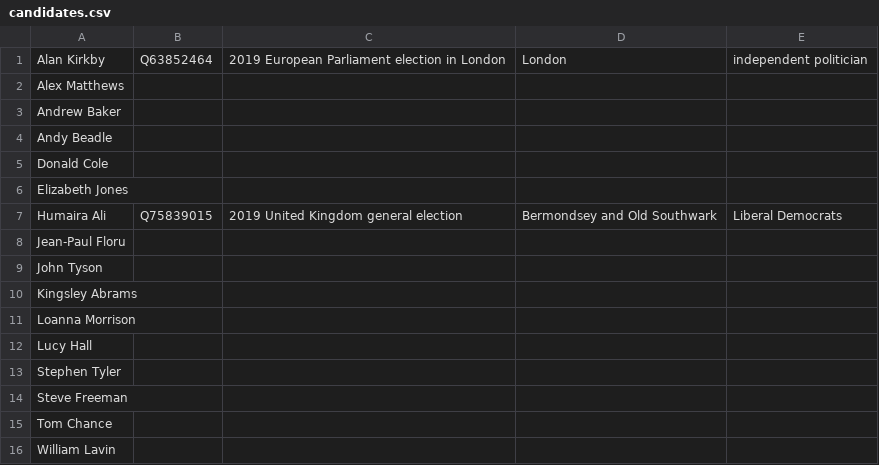
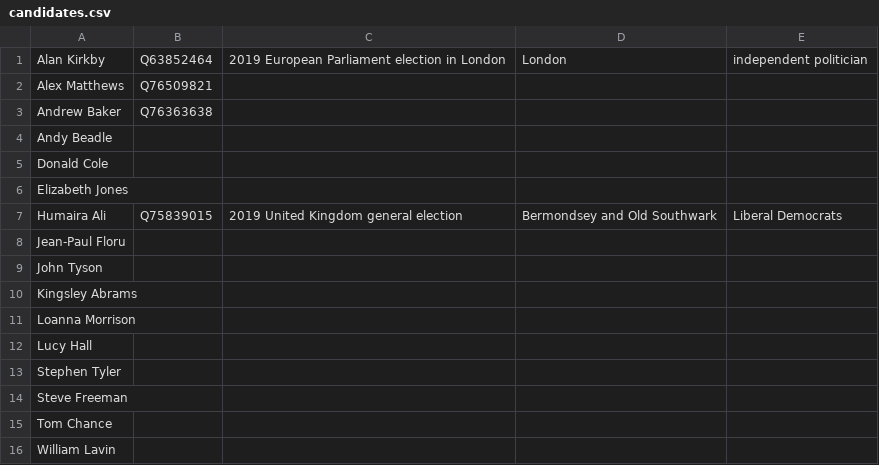
Before and after one commit to tmtmtmtm/bermondsey-old-southwark-elections-wikipedia, a CSV file: candidates.csv, drawn as a sheet.

Commit message:
Reconcile pre-existing 2019 candidates

```diff
--- a/candidates.csv
+++ b/candidates.csv
@@ -1,4 +1,4 @@
 "Alan Kirkby","Q63852464","2019 European Parliament election in London","London","independent politician"
-"Alex Matthews",,,,
-"Andrew Baker",,,,
+"Alex Matthews",Q76509821,,,
+"Andrew Baker",Q76363638,,,
 "Andy Beadle",,,,
```
Also changed, not shown: combo.csv, 1 other file.
